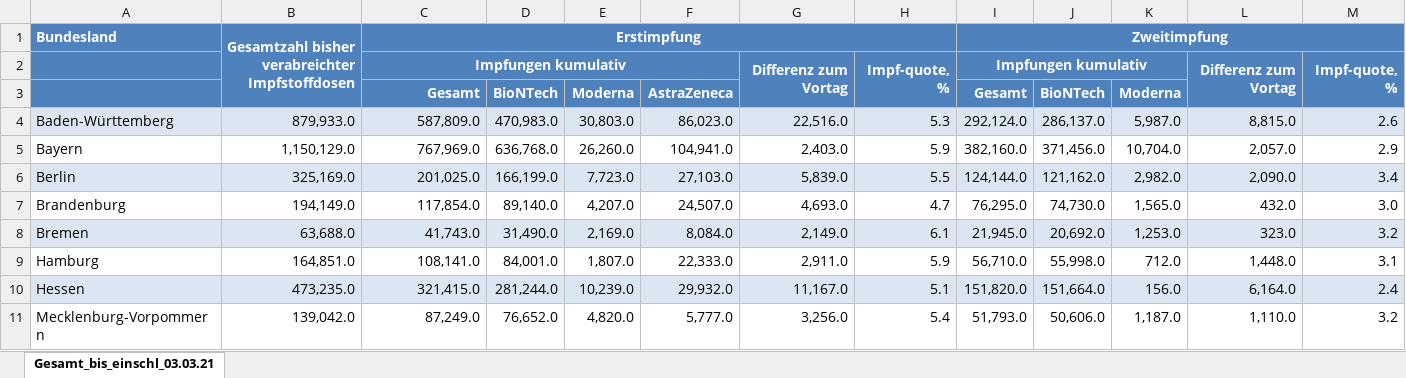
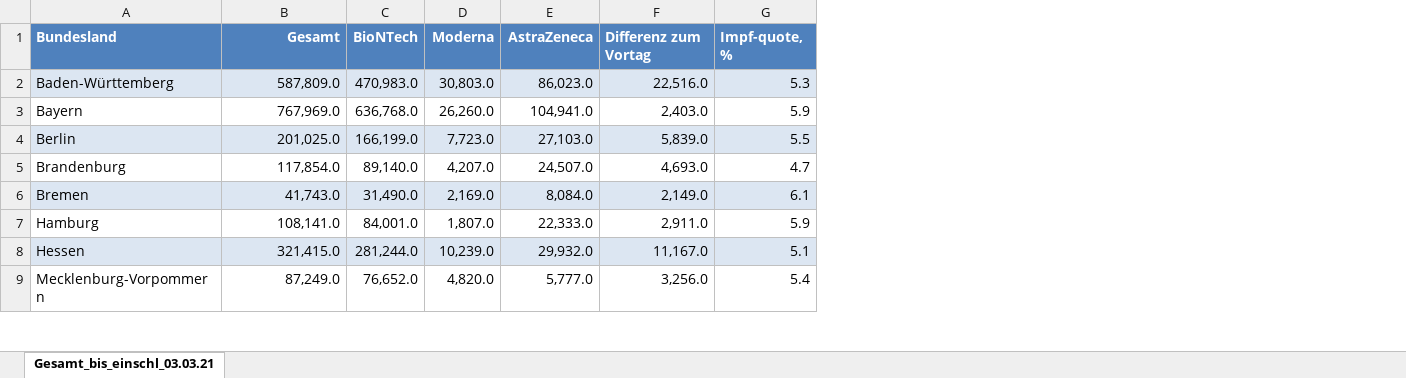
Before and after one commit to Heatdh/Dashboard-py, an Excel workbook: dataset/compagny.xlsx, sheet Gesamt_bis_einschl_03.03.21, drawn as a sheet; only a part is shown; values as stored, in another font and other column widths than the file's, no borders; removed rows and columns are numbered as before the commit, all else as after; the diff names each change by its address in the sheet, - before the commit and + after, or states it on an @@ line.

```diff
--- a/dataset/compagny.xlsx (sheet Gesamt_bis_einschl_03.03.21)
+++ b/dataset/compagny.xlsx (sheet Gesamt_bis_einschl_03.03.21)
-column B, row 1: Gesamtzahl bisher verabreichter Impfstoffdosen; rows 4-11: 879,933.0 | 1,150,129.0 | 325,169.0 | 194,149.0 | 63,688.0 | 164,851.0 | 473,235.0 | 139,042.0
-column I (Zweitimpfung), rows 4-11: 292,124.0 | 382,160.0 | 124,144.0 | 76,295.0 | 21,945.0 | 56,710.0 | 151,820.0 | 51,793.0
-column J, rows 4-11: 286,137.0 | 371,456.0 | 121,162.0 | 74,730.0 | 20,692.0 | 55,998.0 | 151,664.0 | 50,606.0
-column K, rows 4-11: 5,987.0 | 10,704.0 | 2,982.0 | 1,565.0 | 1,253.0 | 712.0 | 156.0 | 1,187.0
-column L, rows 4-11: 8,815.0 | 2,057.0 | 2,090.0 | 432.0 | 323.0 | 1,448.0 | 6,164.0 | 1,110.0
-column M, rows 4-11: 2.6 | 2.9 | 3.4 | 3.0 | 3.2 | 3.1 | 2.4 | 3.2
-B1: Erstimpfung
+B1: Gesamt
-B1 alignment: center
+B1 alignment: right
-C1:H1 merged
-C1: (empty)
+C1: BioNTech
-D1: (empty)
+D1: Moderna
-E1: (empty)
+E1: AstraZeneca
-F1: (empty)
+F1: Differenz zum Vortag
-G1: (empty)
+G1: Impf-quote, %
-row 2:  |  | Impfungen kumulativ |  |  |  | Differenz zum Vortag | Impf-quote, % | Impfungen kumulativ |  |  | Differenz zum Vortag | Impf-quote, %
-row 3:  |  | Gesamt | BioNTech | Moderna | AstraZeneca |  |  | Gesamt | BioNTech | Moderna
```
Also changed, not shown: formulas that keep their value, 4 other files.
